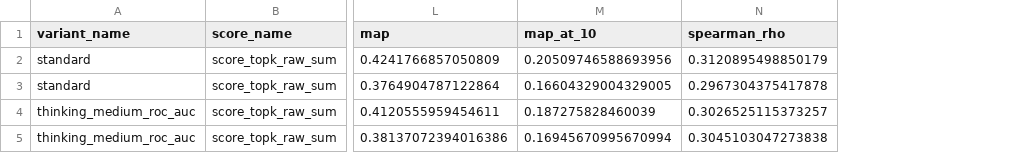
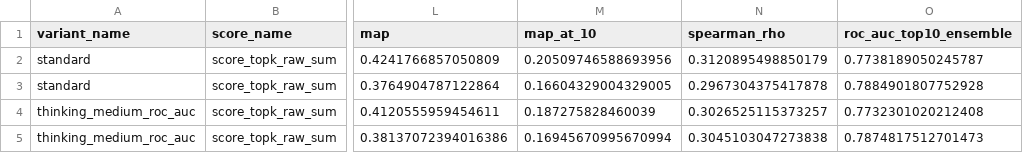
Before and after one commit to LPI24/GADA-Group3-Cycling-Stage-Prediction, a CSV file: data/processed/tabpfn/03_final_three_targets/tabpfn_final_metrics_by_year.csv, drawn as a sheet; only a part is shown, gaps mark what is left out; the diff names each change by its address in the sheet, - before the commit and + after, or states it on an @@ line.

Commit message:
ROC AUC Berechnung TabPFN finales Modell (standard & thinking)

```diff
--- a/data/processed/tabpfn/03_final_three_targets/tabpfn_final_metrics_by_year.csv
+++ b/data/processed/tabpfn/03_final_three_targets/tabpfn_final_metrics_by_year.csv
+column O (roc_auc_top10_ensemble), rows 2-5: 0.7738189050245787 | 0.7884901807752928 | 0.7732301020212408 | 0.7874817512701473
```
Also changed, not shown: data/models/tabpfn_final_metrics_comparison.csv, data/processed/tabpfn/03_final_three_targets/tabpfn_final_metrics_overall.csv, 4 other files.
